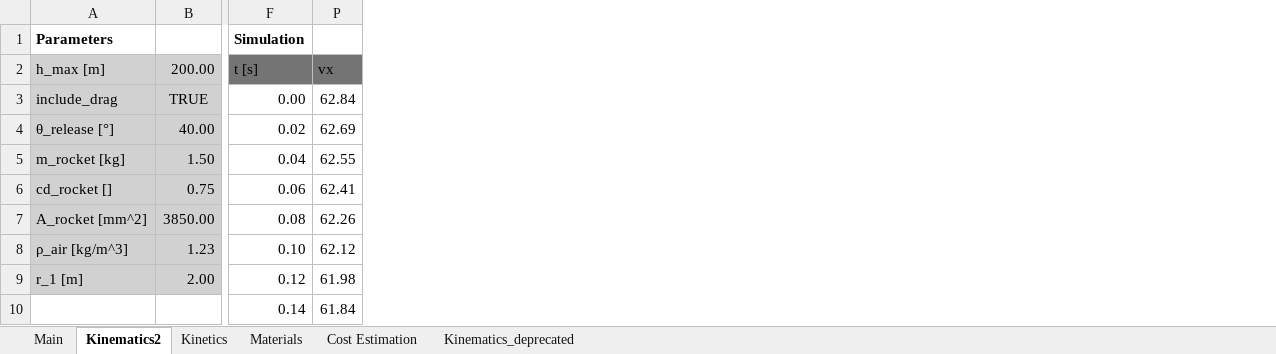
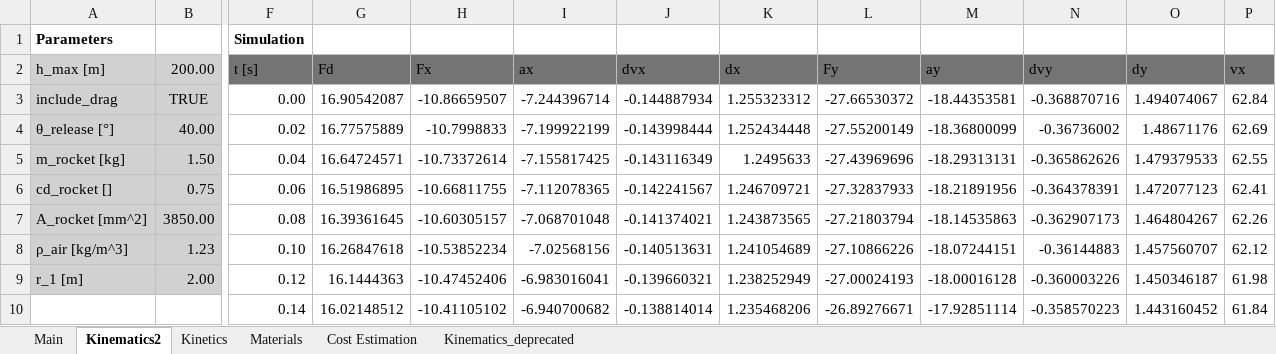
Before and after one commit to jm-space/open_spin_lauch, an Excel workbook: documents/calculations/Spin Launch - Master Calculations - Macro.xlsm, sheet Kinematics2, drawn as a sheet; only a part is shown, gaps mark what is left out; values as stored, in another font and other column widths than the file's, no borders; charts and pictures and table styles not drawn; the diff names each change by its address in the sheet, - before the commit and + after, or states it on an @@ line.

Commit message:
Update of calculation tool with first GUI

```diff
--- a/documents/calculations/Spin Launch - Master Calculations - Macro.xlsm (sheet Kinematics2)
+++ b/documents/calculations/Spin Launch - Master Calculations - Macro.xlsm (sheet Kinematics2)
@@ column G (Fd) unhidden, rows 3-10: 16.90542087 | 16.77575889 | 16.64724571 | 16.51986895 | 16.39361645 | 16.26847618 | 16.1444363 | 16.02148512 @@
@@ column H (Fx) unhidden, rows 3-10: -10.86659507 | -10.7998833 | -10.73372614 | -10.66811755 | -10.60305157 | -10.53852234 | -10.47452406 | -10.41105102 @@
@@ column I (ax) unhidden, rows 3-10: -7.244396714 | -7.199922199 | -7.155817425 | -7.112078365 | -7.068701048 | -7.02568156 | -6.983016041 | -6.940700682 @@
@@ column J (dvx) unhidden, rows 3-10: -0.144887934 | -0.143998444 | -0.143116349 | -0.142241567 | -0.141374021 | -0.140513631 | -0.139660321 | -0.138814014 @@
@@ column K (dx) unhidden, rows 3-10: 1.255323312 | 1.252434448 | 1.2495633 | 1.246709721 | 1.243873565 | 1.241054689 | 1.238252949 | 1.235468206 @@
@@ column L (Fy) unhidden, rows 3-10: -27.66530372 | -27.55200149 | -27.43969696 | -27.32837933 | -27.21803794 | -27.10866226 | -27.00024193 | -26.89276671 @@
@@ column M (ay) unhidden, rows 3-10: -18.44353581 | -18.36800099 | -18.29313131 | -18.21891956 | -18.14535863 | -18.07244151 | -18.00016128 | -17.92851114 @@
@@ column N (dvy) unhidden, rows 3-10: -0.368870716 | -0.36736002 | -0.365862626 | -0.364378391 | -0.362907173 | -0.36144883 | -0.360003226 | -0.358570223 @@
@@ column O (dy) unhidden, rows 3-10: 1.494074067 | 1.48671176 | 1.479379533 | 1.472077123 | 1.464804267 | 1.457560707 | 1.450346187 | 1.443160452 @@
```
Also changed, not shown: 9 other files.
